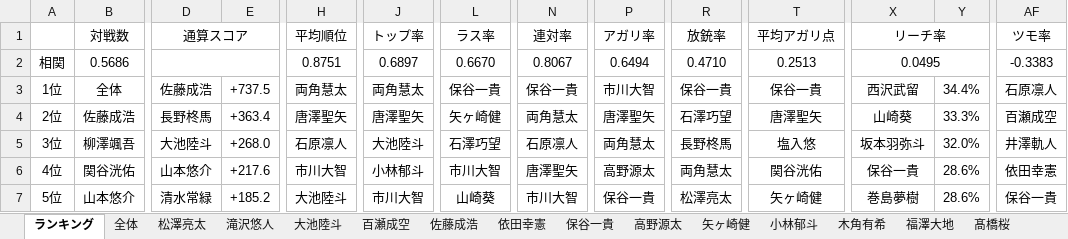
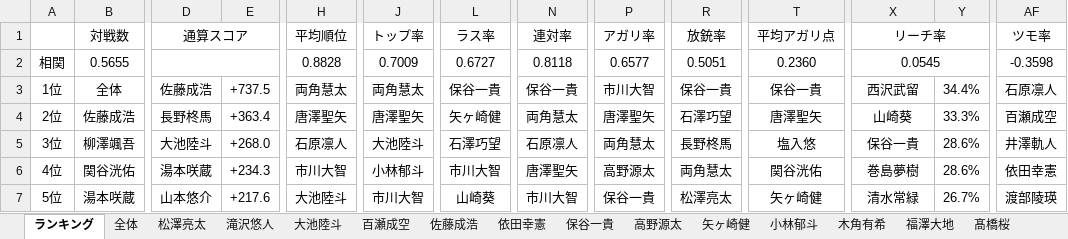
Before and after one commit to daicho/mahjong-club, an Excel workbook: 成績管理システム/成績.xlsm, sheet ランキング, drawn as a sheet; only a part is shown, gaps mark what is left out; values as stored, in another font and other column widths than the file's, no borders; charts and pictures not drawn; the diff covers the shown part only; the diff names each change by its address in the sheet, - before the commit and + after, or states it on an @@ line.

```diff
--- a/成績管理システム/成績.xlsm (sheet ランキング)
+++ b/成績管理システム/成績.xlsm (sheet ランキング)
-B2: 0.5686
+B2: 0.5655
-H2: 0.8751
+H2: 0.8828
-J2: 0.6897
+J2: 0.7009
-L2: 0.6670
+L2: 0.6727
-N2: 0.8067
+N2: 0.8118
-P2: 0.6494
+P2: 0.6577
-R2: 0.4710
+R2: 0.5051
-T2: 0.2513
+T2: 0.2360
-X2: 0.0495
+X2: 0.0545
-AF2: -0.3383
+AF2: -0.3598
-X5: 坂本羽弥斗
+X5: 保谷一貴
-Y5: 32.0%
+Y5: 28.6%
-D6: 山本悠介
+D6: 湯本咲蔵
-E6: +217.6
+E6: +234.3
-X6: 保谷一貴
+X6: 巻島夢樹
-B7: 山本悠介
+B7: 湯本咲蔵
-D7: 清水常緑
+D7: 山本悠介
-E7: +185.2
+E7: +217.6
-X7: 巻島夢樹
+X7: 清水常緑
-Y7: 28.6%
+Y7: 26.7%
-AF7: 保谷一貴
+AF7: 渡部陵瑛
```
Also changed, not shown: 348 edited cells elsewhere in this sheet, sheet 湯本咲蔵, sheet 全体, sheet 坂本羽弥斗, sheet 渡部陵瑛, sheet 小林圭太, sheet 清水常緑, 39 more sheets, formulas that keep their value, charts or pictures, 24 other files.
